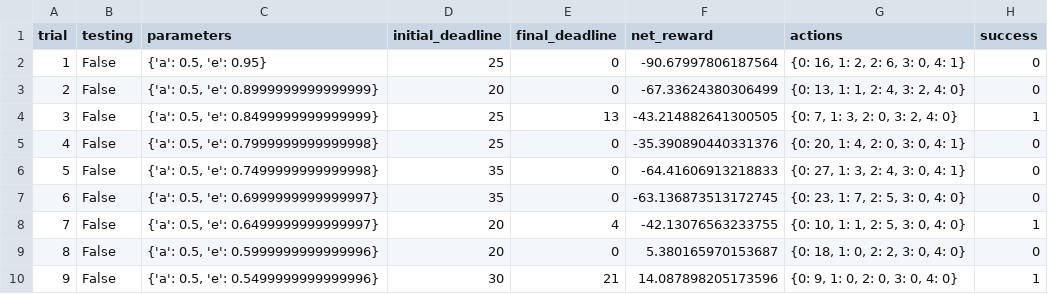
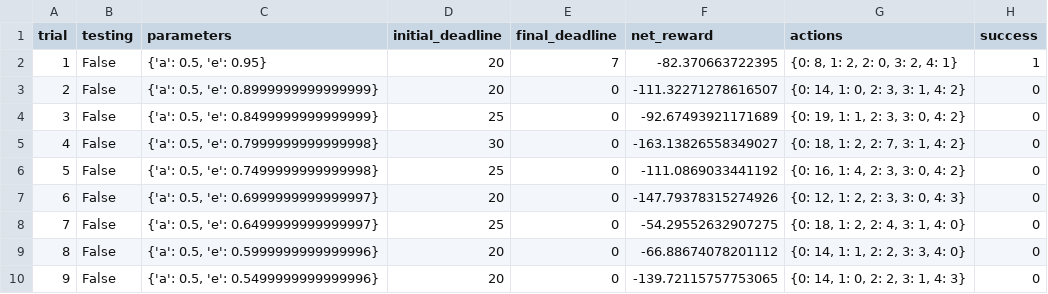
Before and after one commit to arunkumarchacko/udactiy-ml, a CSV file: smartcab/logs/sim_default-learning.csv, drawn as a sheet; only a part is shown; the diff covers the shown part only.

Commit message:
Reinforcement learning - Resubmission1

```diff
--- a/smartcab/logs/sim_default-learning.csv
+++ b/smartcab/logs/sim_default-learning.csv
@@ -1,10 +1,10 @@
 trial,testing,parameters,initial_deadline,final_deadline,net_reward,actions,success
-1,False,"{'a': 0.5, 'e': 0.95}",25,0,-90.67997806187564,"{0: 16, 1: 2, 2: 6, 3: 0, 4: 1}",0
-2,False,"{'a': 0.5, 'e': 0.8999999999999999}",20,0,-67.33624380306499,"{0: 13, 1: 1, 2: 4, 3: 2, 4: 0}",0
-3,False,"{'a': 0.5, 'e': 0.8499999999999999}",25,13,-43.214882641300505,"{0: 7, 1: 3, 2: 0, 3: 2, 4: 0}",1
-4,False,"{'a': 0.5, 'e': 0.7999999999999998}",25,0,-35.390890440331376,"{0: 20, 1: 4, 2: 0, 3: 0, 4: 1}",0
-5,False,"{'a': 0.5, 'e': 0.7499999999999998}",35,0,-64.41606913218833,"{0: 27, 1: 3, 2: 4, 3: 0, 4: 1}",0
-6,False,"{'a': 0.5, 'e': 0.6999999999999997}",35,0,-63.136873513172745,"{0: 23, 1: 7, 2: 5, 3: 0, 4: 0}",0
-7,False,"{'a': 0.5, 'e': 0.6499999999999997}",20,4,-42.13076563233755,"{0: 10, 1: 1, 2: 5, 3: 0, 4: 0}",1
-8,False,"{'a': 0.5, 'e': 0.5999999999999996}",20,0,5.380165970153687,"{0: 18, 1: 0, 2: 2, 3: 0, 4: 0}",0
-9,False,"{'a': 0.5, 'e': 0.5499999999999996}",30,21,14.087898205173596,"{0: 9, 1: 0, 2: 0, 3: 0, 4: 0}",1
+1,False,"{'a': 0.5, 'e': 0.95}",20,7,-82.370663722395,"{0: 8, 1: 2, 2: 0, 3: 2, 4: 1}",1
+2,False,"{'a': 0.5, 'e': 0.8999999999999999}",20,0,-111.32271278616507,"{0: 14, 1: 0, 2: 3, 3: 1, 4: 2}",0
+3,False,"{'a': 0.5, 'e': 0.8499999999999999}",25,0,-92.67493921171689,"{0: 19, 1: 1, 2: 3, 3: 0, 4: 2}",0
+4,False,"{'a': 0.5, 'e': 0.7999999999999998}",30,0,-163.13826558349027,"{0: 18, 1: 2, 2: 7, 3: 1, 4: 2}",0
+5,False,"{'a': 0.5, 'e': 0.7499999999999998}",25,0,-111.0869033441192,"{0: 16, 1: 4, 2: 3, 3: 0, 4: 2}",0
+6,False,"{'a': 0.5, 'e': 0.6999999999999997}",20,0,-147.79378315274926,"{0: 12, 1: 2, 2: 3, 3: 0, 4: 3}",0
+7,False,"{'a': 0.5, 'e': 0.6499999999999997}",25,0,-54.29552632907275,"{0: 18, 1: 2, 2: 4, 3: 1, 4: 0}",0
+8,False,"{'a': 0.5, 'e': 0.5999999999999996}",20,0,-66.88674078201112,"{0: 14, 1: 1, 2: 2, 3: 3, 4: 0}",0
+9,False,"{'a': 0.5, 'e': 0.5499999999999996}",20,0,-139.72115757753065,"{0: 14, 1: 0, 2: 2, 3: 1, 4: 3}",0
```
Also changed, not shown: 80 edited cells elsewhere in this file, 6 other files.
